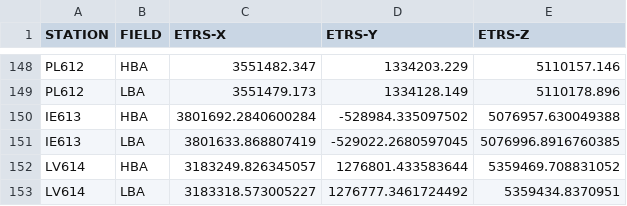
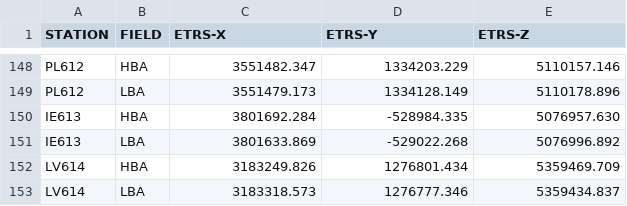
Before and after one commit to brentjens/lofar-antenna-positions, a CSV file: share/lofarantpos/etrs-phase-centres.csv, drawn as a sheet; only a part is shown, gaps mark what is left out.

Commit message:
Reduce phase center precision to 1mm

```diff
--- a/share/lofarantpos/etrs-phase-centres.csv
+++ b/share/lofarantpos/etrs-phase-centres.csv
@@ -149,5 +149,5 @@ PL612,HBA,3551482.347,1334203.229,5110157.146
 PL612,LBA,3551479.173,1334128.149,5110178.896
-IE613,HBA,3801692.2840600284,-528984.335097502,5076957.630049388
-IE613,LBA,3801633.868807419,-529022.2680597045,5076996.8916760385
-LV614,HBA,3183249.826345057,1276801.433583644,5359469.708831052
-LV614,LBA,3183318.573005227,1276777.3461724492,5359434.8370951
+IE613,HBA,3801692.284,-528984.335,5076957.630
+IE613,LBA,3801633.869,-529022.268,5076996.892
+LV614,HBA,3183249.826,1276801.434,5359469.709
+LV614,LBA,3183318.573,1276777.346,5359434.837
```
